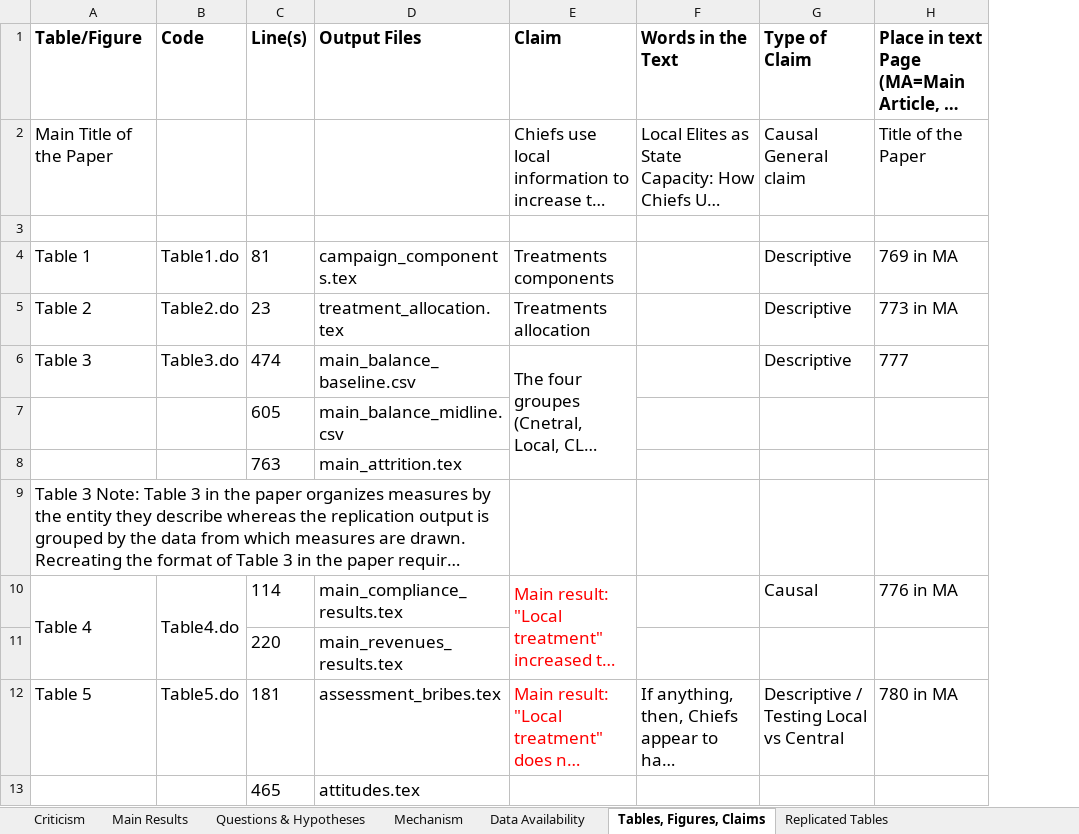
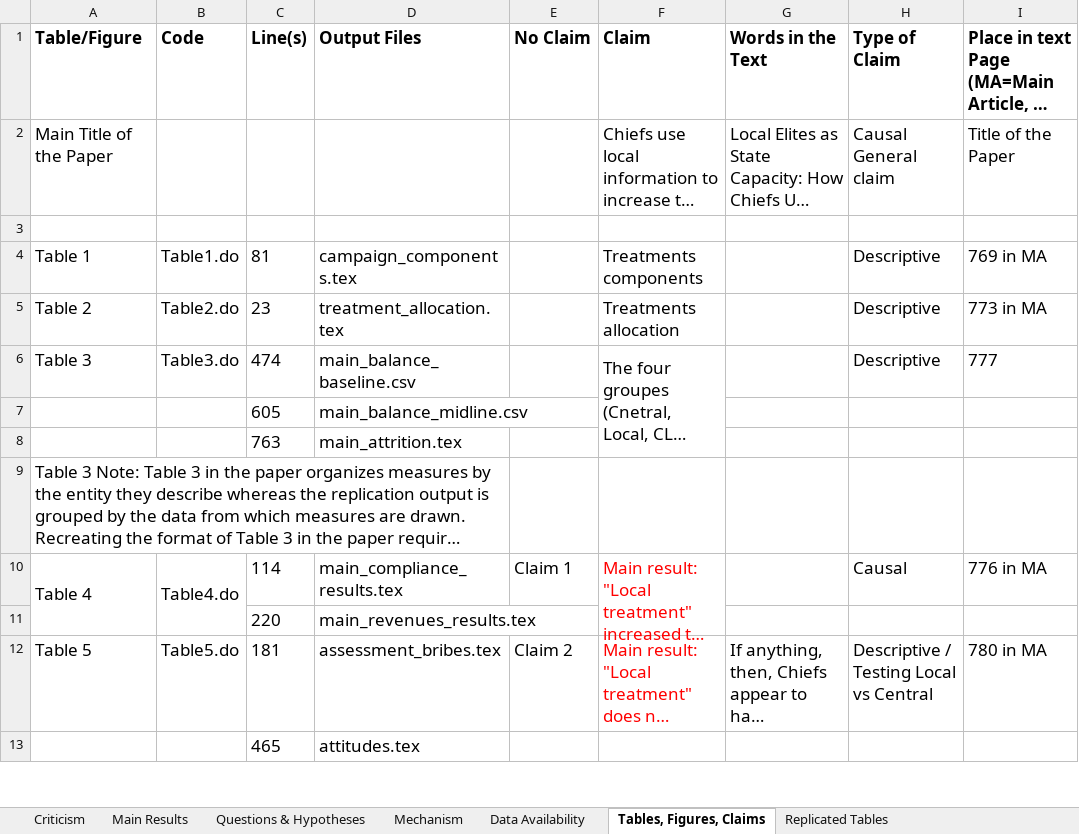
Before and after one commit to SossouAdjisse/Replication_Balan2022_TaxInDRC, an Excel workbook: OtherDocuments/Notes and to do list.xlsx, sheet Tables, Figures, Claims, drawn as a sheet; only a part is shown; long unchanged cells end in …; values as stored, in another font and other column widths than the file's, no borders; the diff names each change by its address in the sheet, - before the commit and + after, or states it on an @@ line.

```diff
--- a/OtherDocuments/Notes and to do list.xlsx (sheet Tables, Figures, Claims)
+++ b/OtherDocuments/Notes and to do list.xlsx (sheet Tables, Figures, Claims)
+column E (No Claim), rows 10-12: Claim 1 |  | Claim 2
```
Also changed, not shown: 6 other files.
